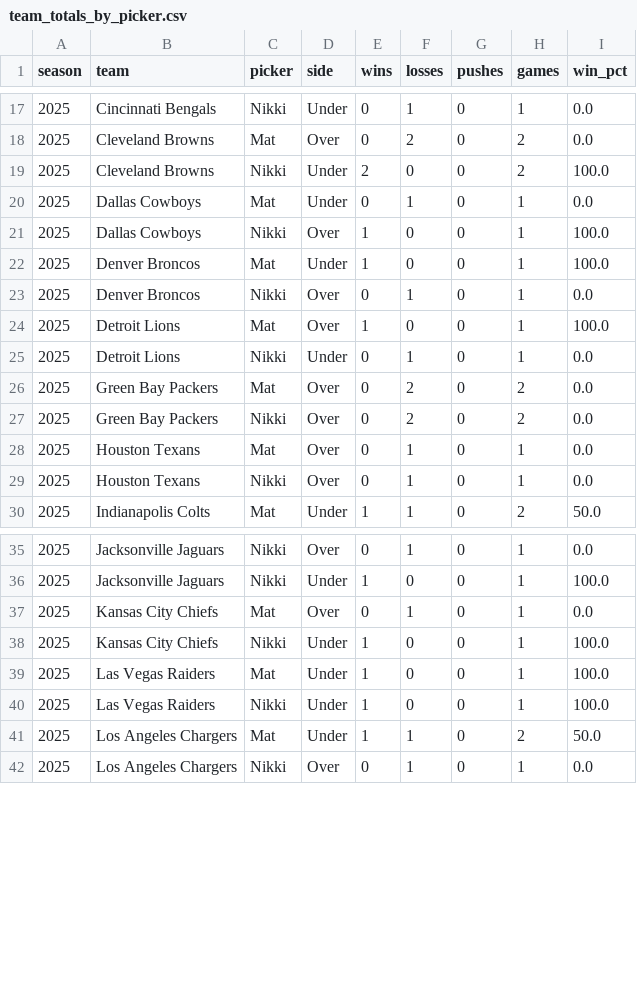
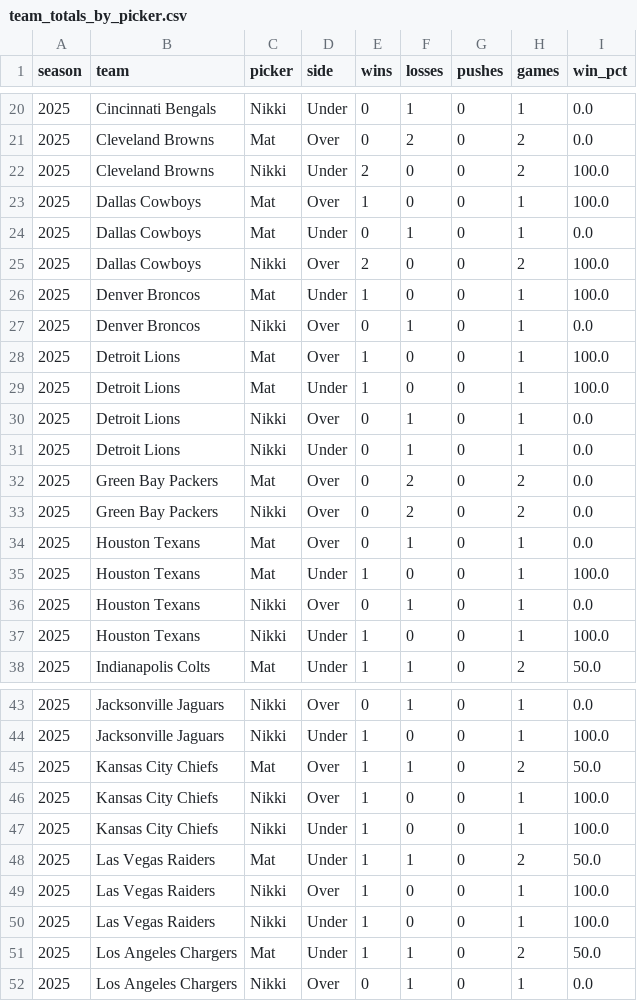
Before and after one commit to Clownworldenjoyer76/nikki_and_mat_bets, a CSV file: docs/data/metrics/team_totals_by_picker.csv, drawn as a sheet; only a part is shown, gaps mark what is left out; the diff covers the shown part only.

```diff
--- a/docs/data/metrics/team_totals_by_picker.csv
+++ b/docs/data/metrics/team_totals_by_picker.csv
@@ -19,4 +22,5 @@ season,team,picker,side,wins,losses,pushes,games,win_pct
 2025,Cleveland Browns,Nikki,Under,2,0,0,2,100.0
+2025,Dallas Cowboys,Mat,Over,1,0,0,1,100.0
 2025,Dallas Cowboys,Mat,Under,0,1,0,1,0.0
-2025,Dallas Cowboys,Nikki,Over,1,0,0,1,100.0
+2025,Dallas Cowboys,Nikki,Over,2,0,0,2,100.0
 2025,Denver Broncos,Mat,Under,1,0,0,1,100.0
@@ -24,2 +28,4 @@ season,team,picker,side,wins,losses,pushes,games,win_pct
 2025,Detroit Lions,Mat,Over,1,0,0,1,100.0
+2025,Detroit Lions,Mat,Under,1,0,0,1,100.0
+2025,Detroit Lions,Nikki,Over,0,1,0,1,0.0
 2025,Detroit Lions,Nikki,Under,0,1,0,1,0.0
@@ -28,3 +34,5 @@ season,team,picker,side,wins,losses,pushes,games,win_pct
 2025,Houston Texans,Mat,Over,0,1,0,1,0.0
+2025,Houston Texans,Mat,Under,1,0,0,1,100.0
 2025,Houston Texans,Nikki,Over,0,1,0,1,0.0
+2025,Houston Texans,Nikki,Under,1,0,0,1,100.0
 2025,Indianapolis Colts,Mat,Under,1,1,0,2,50.0
@@ -36,5 +44,7 @@ season,team,picker,side,wins,losses,pushes,games,win_pct
 2025,Jacksonville Jaguars,Nikki,Under,1,0,0,1,100.0
-2025,Kansas City Chiefs,Mat,Over,0,1,0,1,0.0
+2025,Kansas City Chiefs,Mat,Over,1,1,0,2,50.0
+2025,Kansas City Chiefs,Nikki,Over,1,0,0,1,100.0
 2025,Kansas City Chiefs,Nikki,Under,1,0,0,1,100.0
-2025,Las Vegas Raiders,Mat,Under,1,0,0,1,100.0
+2025,Las Vegas Raiders,Mat,Under,1,1,0,2,50.0
+2025,Las Vegas Raiders,Nikki,Over,1,0,0,1,100.0
 2025,Las Vegas Raiders,Nikki,Under,1,0,0,1,100.0
```
Also changed, not shown: 8 added rows and 24 edited cells elsewhere in this file, docs/data/metrics/2025_metrics.csv, docs/data/metrics/team_ats_by_picker.csv, 3 other files.
